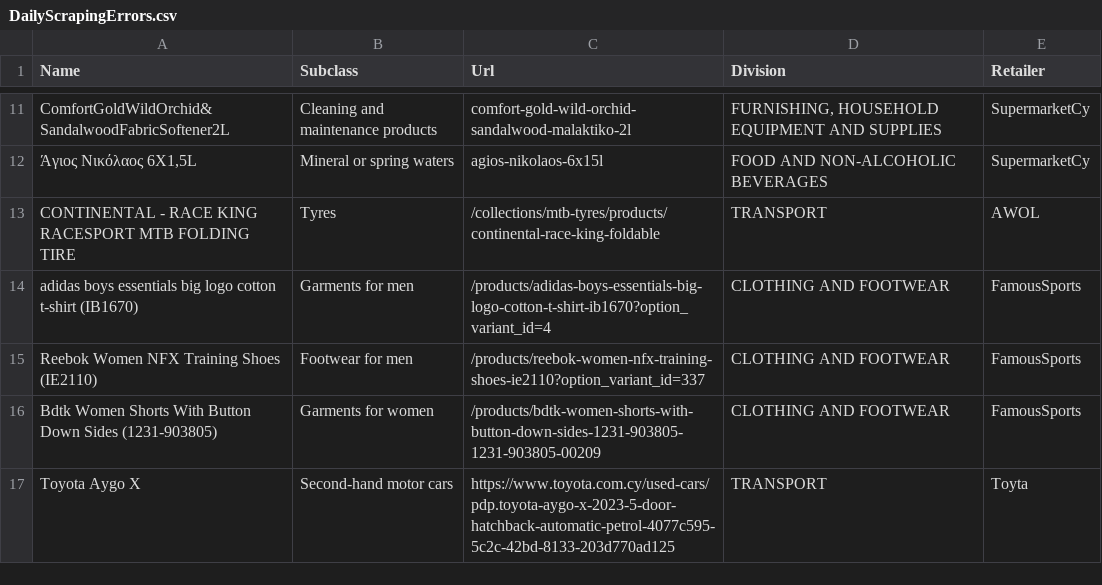
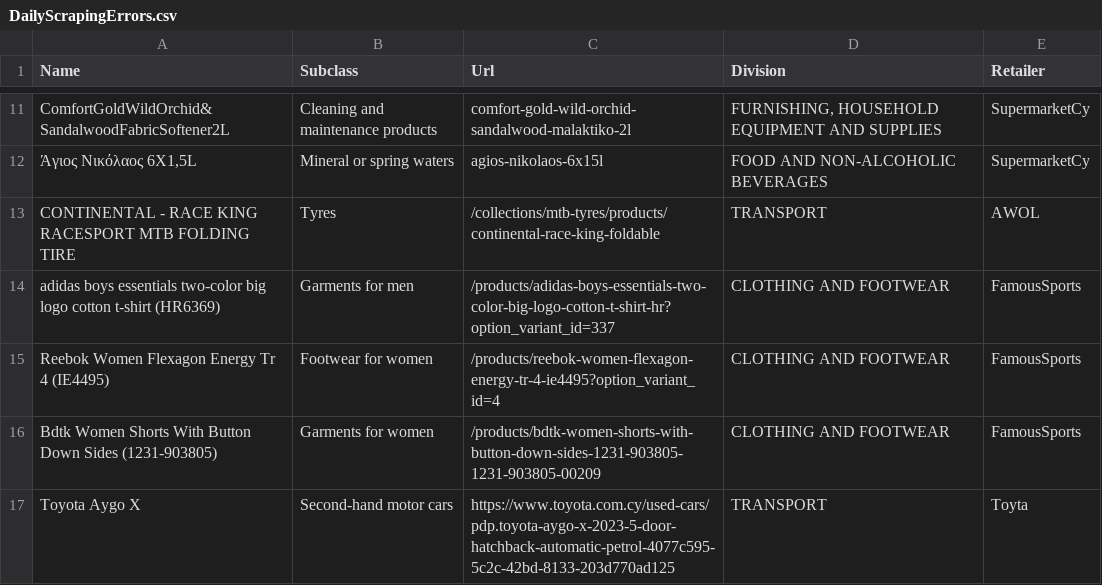
Before and after one commit to kvitalis/CyBPP, a CSV file: Datasets/DailyScrapingErrors.csv, drawn as a sheet; only a part is shown, gaps mark what is left out.

Commit message:
Update DailyScrapingErrors.csv

```diff
--- a/Datasets/DailyScrapingErrors.csv
+++ b/Datasets/DailyScrapingErrors.csv
@@ -13,4 +13,4 @@ ComfortGoldWildOrchid&SandalwoodFabricSoftener2L,Cleaning and maintenance produc
 CONTINENTAL - RACE KING RACESPORT MTB FOLDING TIRE,Tyres,/collections/mtb-tyres/products/continental-race-king-foldable,TRANSPORT,AWOL
-adidas boys essentials big logo cotton t-shirt (IB1670),Garments for men,/products/adidas-boys-essentials-big-logo-cotton-t-shirt-ib1670?option_variant_id=4,CLOTHING AND FOOTWEAR,FamousSports
-Reebok Women NFX Training Shoes (IE2110),Footwear for men,/products/reebok-women-nfx-training-shoes-ie2110?option_variant_id=337,CLOTHING AND FOOTWEAR,FamousSports
+adidas boys essentials two-color big logo cotton t-shirt (HR6369),Garments for men,/products/adidas-boys-essentials-two-color-big-logo-cotton-t-shirt-hr?option_variant_id=337,CLOTHING AND FOOTWEAR,FamousSports
+Reebok Women Flexagon Energy Tr 4 (IE4495),Footwear for women,/products/reebok-women-flexagon-energy-tr-4-ie4495?option_variant_id=4,CLOTHING AND FOOTWEAR,FamousSports
 Bdtk Women Shorts With Button Down Sides (1231-903805),Garments for women,/products/bdtk-women-shorts-with-button-down-sides-1231-903805-1231-903805-00209,CLOTHING AND FOOTWEAR,FamousSports
```
